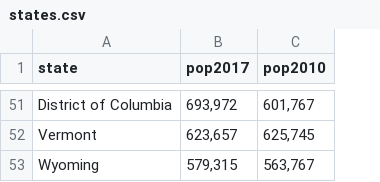
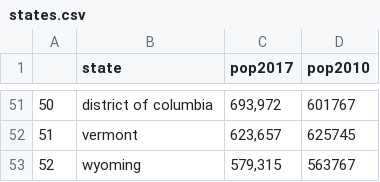
Before and after one commit to judgelord/correspondence, a CSV file: districts/states.csv, drawn as a sheet; only a part is shown, gaps mark what is left out; addresses are those after the commit; the diff covers the shown part only; the diff names each change by its address in the sheet, - before the commit and + after, or states it on an @@ line.

```diff
--- a/districts/states.csv
+++ b/districts/states.csv
+column A, rows 51-53: 50 | 51 | 52
-B51 (state): District of Columbia
+B51 (state): district of columbia
-D51 (pop2010): 601,767
+D51 (pop2010): 601767
-B52 (state): Vermont
+B52 (state): vermont
-D52 (pop2010): 625,745
+D52 (pop2010): 625745
-B53 (state): Wyoming
+B53 (state): wyoming
-D53 (pop2010): 563,767
+D53 (pop2010): 563767
```
Also changed, not shown: 18 added rows, 18 removed rows and 62 edited cells elsewhere in this file, 4 other files.
